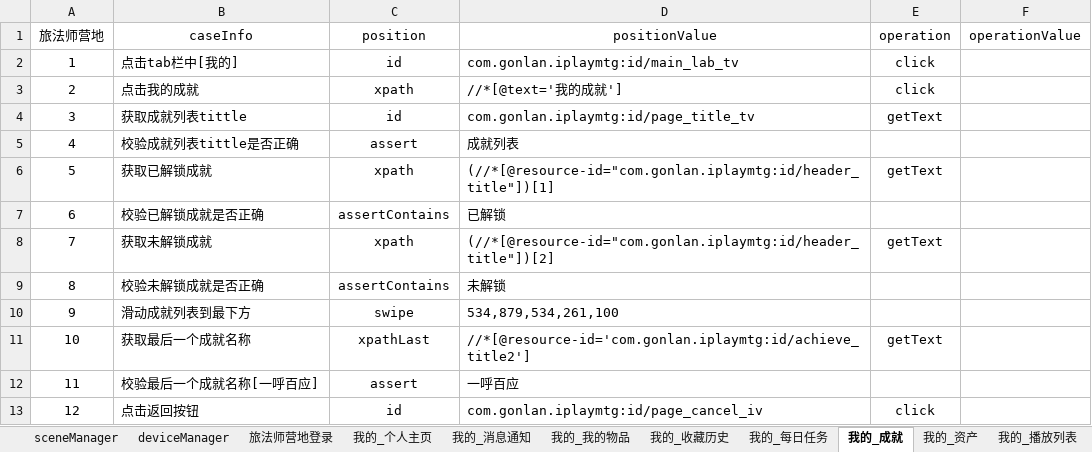
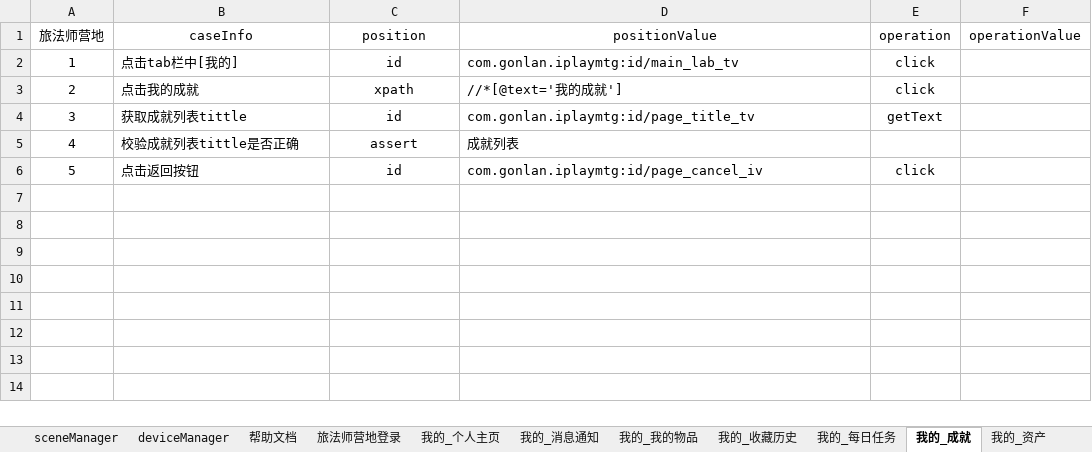
Before and after one commit to 100400824/gaea, an Excel workbook: LFS.xlsx, sheet 我的_成就, drawn as a sheet; values as stored, in another font and other column widths than the file's, no borders; removed rows and columns are numbered as before the commit, all else as after; the diff names each change by its address in the sheet, - before the commit and + after, or states it on an @@ line.

```diff
--- a/LFS.xlsx (sheet 我的_成就)
+++ b/LFS.xlsx (sheet 我的_成就)
+sheet tab: 帮助文档
-row 6: 5 | 获取已解锁成就 | xpath | (//*[@resource-id="com.gonlan.iplaymtg:id/header_title"])[1] | getText
-row 7: 6 | 校验已解锁成就是否正确 | assertContains | 已解锁
-row 8: 7 | 获取未解锁成就 | xpath | (//*[@resource-id="com.gonlan.iplaymtg:id/header_title"])[2] | getText
-row 9: 8 | 校验未解锁成就是否正确 | assertContains | 未解锁
-row 10: 9 | 滑动成就列表到最下方 | swipe | 534,879,534,261,100
-row 11: 10 | 获取最后一个成就名称 | xpathLast | //*[@resource-id='com.gonlan.iplaymtg:id/achieve_title2'] | getText
-row 12: 11 | 校验最后一个成就名称[一呼百应] | assert | 一呼百应
@@ column A (旅法师营地) renumbered from row 6 down @@
```
Also changed, not shown: sheet 我的_邀请有礼, sheet 旅法师营地登录, sheet sceneManager, sheet 我的_我的物品, sheet 我的_草稿箱, sheet 我的_个人主页, 1 more sheet, other sheet tabs, 7 other files.
